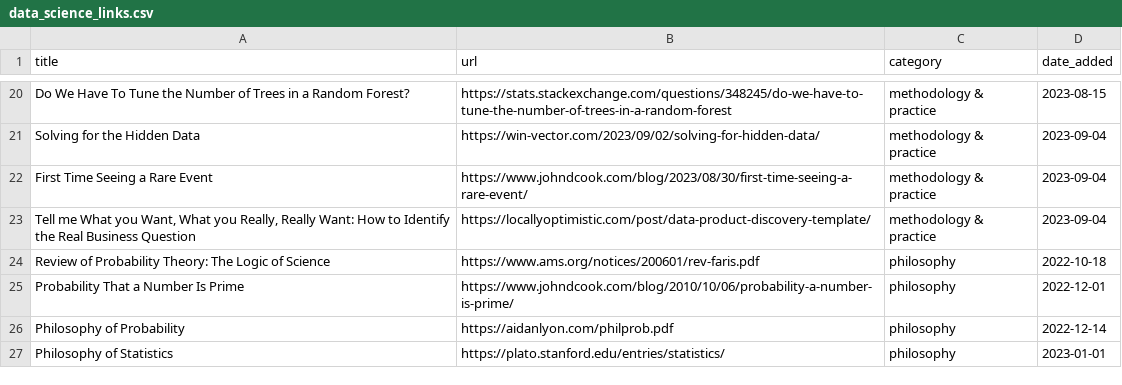
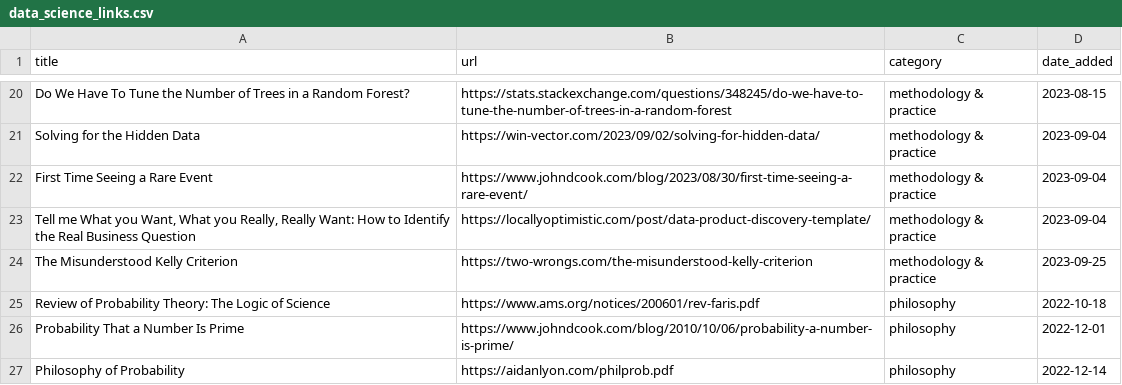
Before and after one commit to jdonland/jdonland.github.io, a CSV file: data_science_links.csv, drawn as a sheet; only a part is shown, gaps mark what is left out; the shorter side is filled out with more unchanged rows; the diff names each change by its address in the sheet, - before the commit and + after, or states it on an @@ line.

```diff
--- a/data_science_links.csv
+++ b/data_science_links.csv
+row 24: The Misunderstood Kelly Criterion | https://two-wrongs.com/the-misunderstood-kelly-criterion | methodology & practice | 2023-09-25
```
Also changed, not shown: posts/crossword_times/crossword_times.csv, posts/wordle_scores/wordle_scores.csv, 11 other files.
